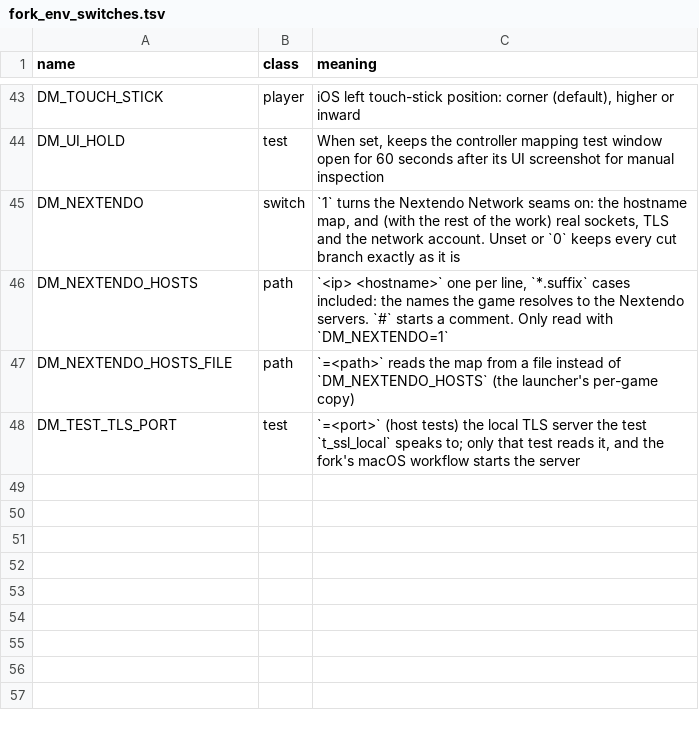
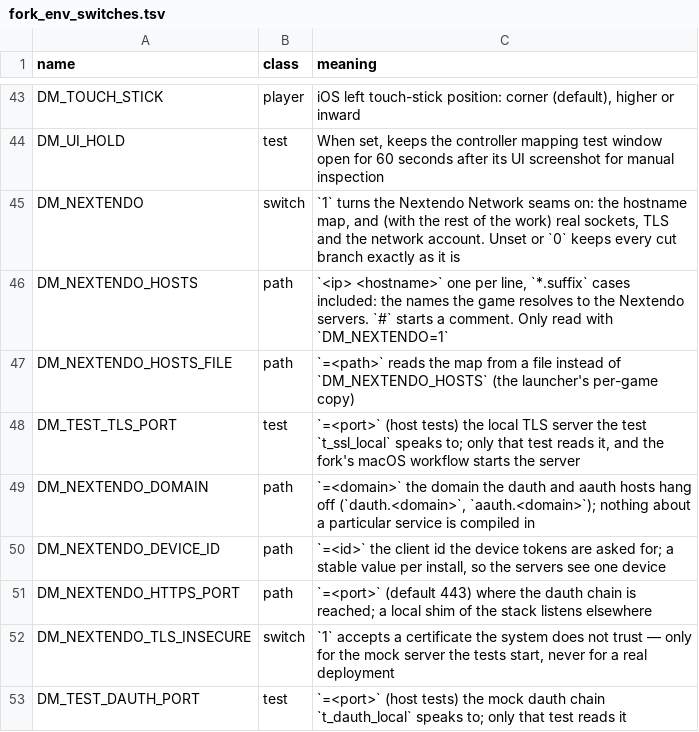
Before and after one commit to GigiFrack/NX2Apple, a TSV file: patches/fork_env_switches.tsv, drawn as a sheet; only a part is shown, gaps mark what is left out.

Commit message:
patches, ci: the dauth chain and its mock (0070)

```diff
--- a/patches/fork_env_switches.tsv
+++ b/patches/fork_env_switches.tsv
@@ -48 +48,6 @@ DM_NEXTENDO_HOSTS_FILE	path	`=<path>` reads the map from a file instead of `DM_N
 DM_TEST_TLS_PORT	test	`=<port>` (host tests) the local TLS server the test `t_ssl_local` speaks to; only that test reads it, and the fork's macOS workflow starts the server
+DM_NEXTENDO_DOMAIN	path	`=<domain>` the domain the dauth and aauth hosts hang off (`dauth.<domain>`, `aauth.<domain>`); nothing about a particular service is compiled in
+DM_NEXTENDO_DEVICE_ID	path	`=<id>` the client id the device tokens are asked for; a stable value per install, so the servers see one device
+DM_NEXTENDO_HTTPS_PORT	path	`=<port>` (default 443) where the dauth chain is reached; a local shim of the stack listens elsewhere
+DM_NEXTENDO_TLS_INSECURE	switch	`1` accepts a certificate the system does not trust — only for the mock server the tests start, never for a real deployment
+DM_TEST_DAUTH_PORT	test	`=<port>` (host tests) the mock dauth chain `t_dauth_local` speaks to; only that test reads it
```
Also changed, not shown: 3 other files.
